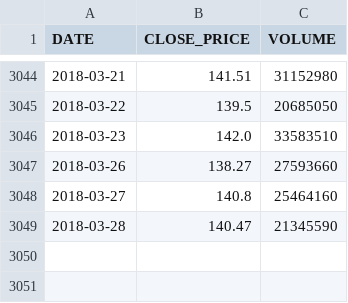
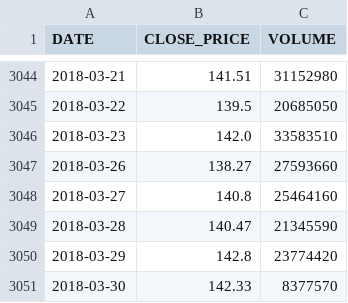
Before and after one commit to WLM1ke/poptimizer_old, a CSV file: data/quotes/GAZP.csv, drawn as a sheet; only a part is shown, gaps mark what is left out.

```diff
--- a/data/quotes/GAZP.csv
+++ b/data/quotes/GAZP.csv
@@ -3049 +3049,3 @@ DATE      ,CLOSE_PRICE,VOLUME
 2018-03-28,140.47     ,21345590
+2018-03-29,142.8      ,23774420
+2018-03-30,142.33     ,8377570
```
Also changed, not shown: data/quotes/LKOH.csv, data/quotes/MVID.csv, 7 other files.
